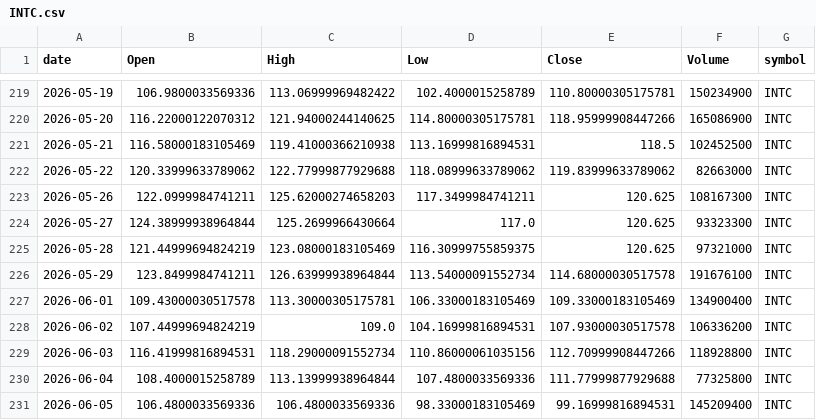
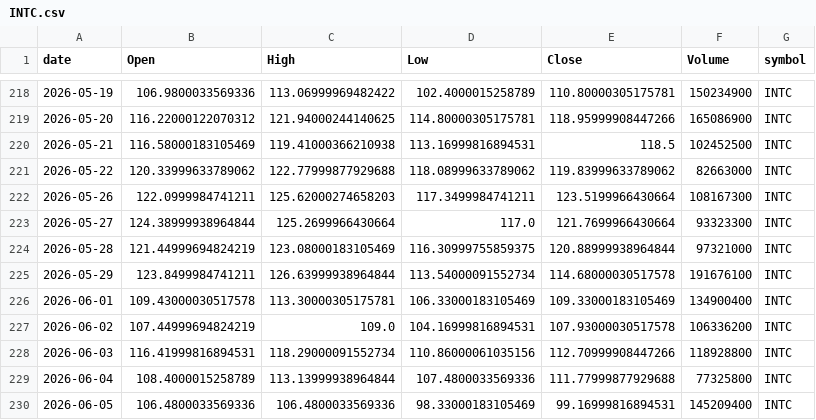
Before and after one commit to Warren27026/pipeline_collecte_donnees, a CSV file: data/INTC.csv, drawn as a sheet; only a part is shown, gaps mark what is left out; the diff covers the shown part only.

```diff
--- a/data/INTC.csv
+++ b/data/INTC.csv
@@ -222,5 +221,5 @@ date,Open,High,Low,Close,Volume,symbol
 2026-05-22,120.33999633789062,122.77999877929688,118.08999633789062,119.83999633789062,82663000,INTC
-2026-05-26,122.0999984741211,125.62000274658203,117.3499984741211,120.625,108167300,INTC
-2026-05-27,124.38999938964844,125.2699966430664,117.0,120.625,93323300,INTC
-2026-05-28,121.44999694824219,123.08000183105469,116.30999755859375,120.625,97321000,INTC
+2026-05-26,122.0999984741211,125.62000274658203,117.3499984741211,123.5199966430664,108167300,INTC
+2026-05-27,124.38999938964844,125.2699966430664,117.0,121.7699966430664,93323300,INTC
+2026-05-28,121.44999694824219,123.08000183105469,116.30999755859375,120.88999938964844,97321000,INTC
 2026-05-29,123.8499984741211,126.63999938964844,113.54000091552734,114.68000030517578,191676100,INTC
```
Also changed, not shown: 1 added row, 1 removed row and 17 edited cells elsewhere in this file, data/INTC_features.csv, data/signals_history.csv, 53 other files.
